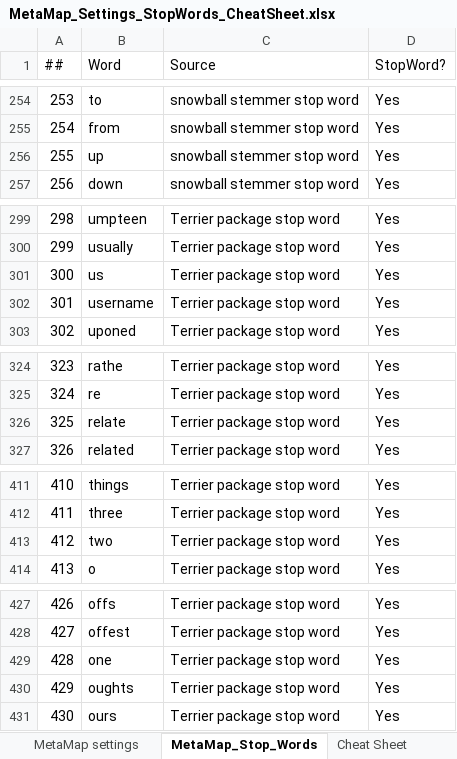
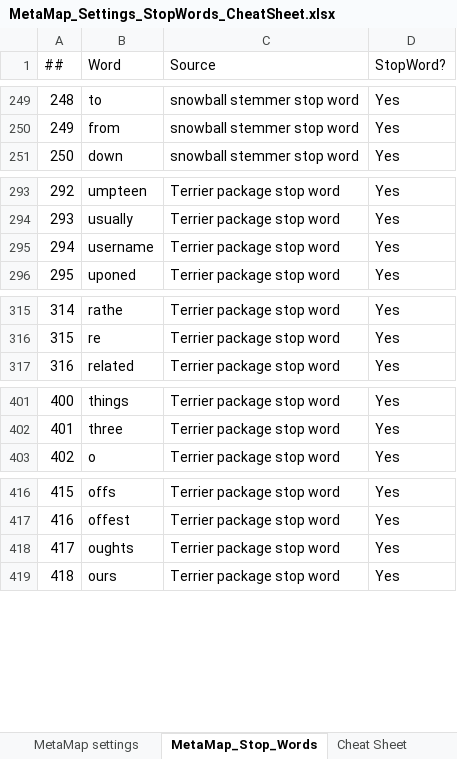
Before and after one commit to olgavovkGH/CDE-to-UMLS-Mapping-using-MetaMap, an Excel workbook: MetaMap_Settings_StopWords_CheatSheet.xlsx, sheet MetaMap_Stop_Words, drawn as a sheet; only a part is shown, gaps mark what is left out; values as stored, in another font and other column widths than the file's, no borders; conditional formats not drawn; removed rows and columns are numbered as before the commit, all else as after; the diff covers the shown part only; the diff names each change by its address in the sheet, - before the commit and + after, or states it on an @@ line.

Commit message:
Add files via upload
The latest stop word list ~ 950 terms, including terms from other projects

```diff
--- a/MetaMap_Settings_StopWords_CheatSheet.xlsx (sheet MetaMap_Stop_Words)
+++ b/MetaMap_Settings_StopWords_CheatSheet.xlsx (sheet MetaMap_Stop_Words)
@@ column A (##) renumbered between rows 35 and 918 @@
-row 256: 255 | up | snowball stemmer stop word | Yes
-row 301: 300 | us | Terrier package stop word | Yes
-row 326: 325 | relate | Terrier package stop word | Yes
-row 413: 412 | two | Terrier package stop word | Yes
-row 429: 428 | one | Terrier package stop word | Yes
```
Also changed, not shown: 28 added rows, 8 removed rows and 1 edited cell elsewhere in this sheet, sheet ReadMe, other sheet tabs.
